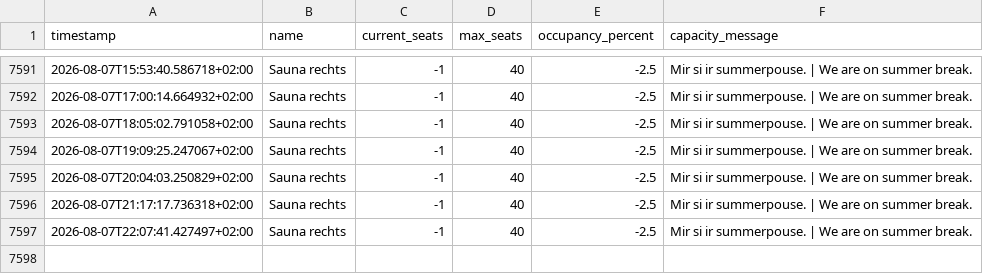
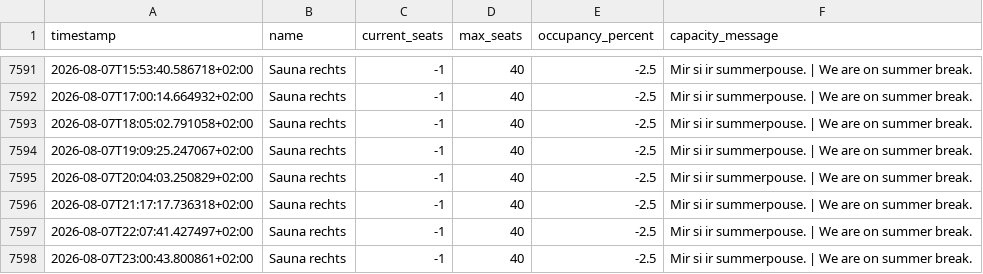
Before and after one commit to Real-Slin-Shady/SaunaLorrainAuslastung, a CSV file: data/occupancy_log.csv, drawn as a sheet; only a part is shown, gaps mark what is left out.

```diff
--- a/data/occupancy_log.csv
+++ b/data/occupancy_log.csv
@@ -7597 +7597,2 @@ timestamp,name,current_seats,max_seats,occupancy_percent,capacity_message
 2026-08-07T22:07:41.427497+02:00,Sauna rechts,-1,40,-2.5,Mir si ir summerpouse. | We are on summer break.
+2026-08-07T23:00:43.800861+02:00,Sauna rechts,-1,40,-2.5,Mir si ir summerpouse. | We are on summer break.
```
Also changed, not shown: 3 other files.
